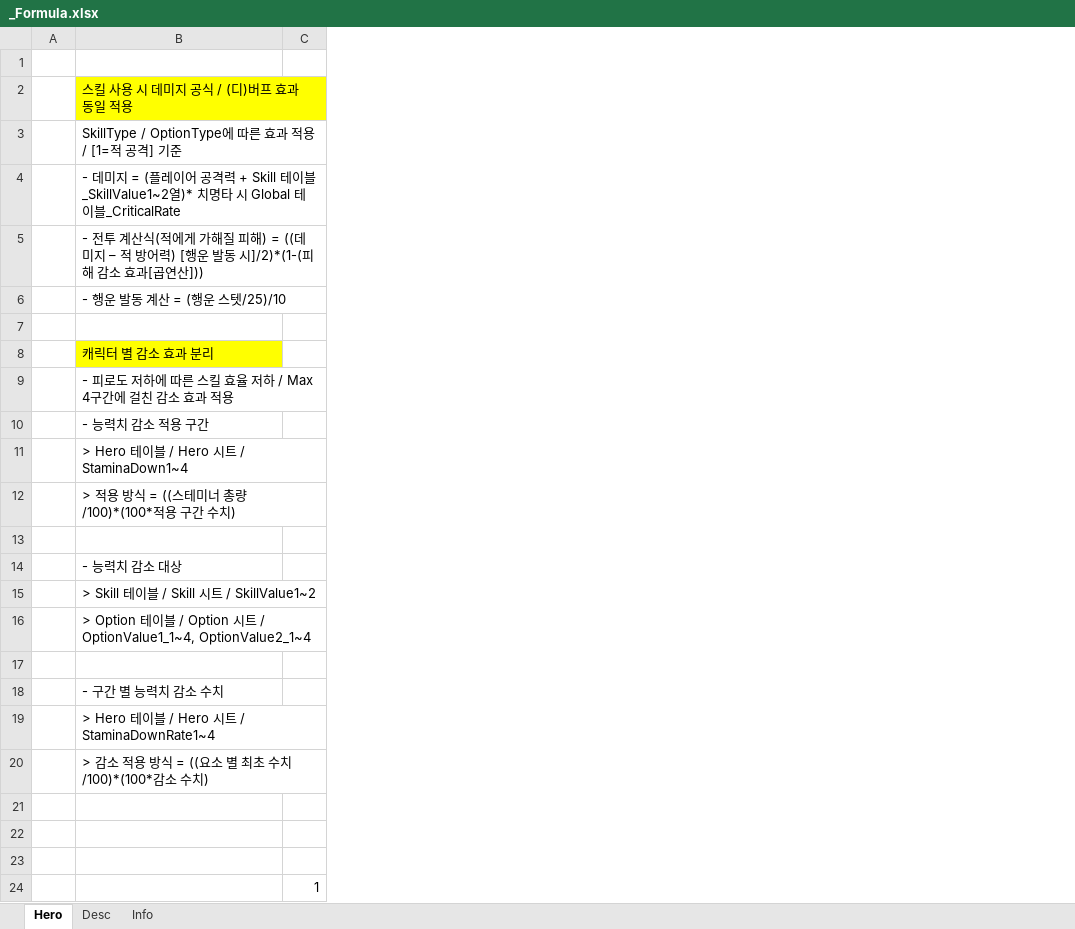
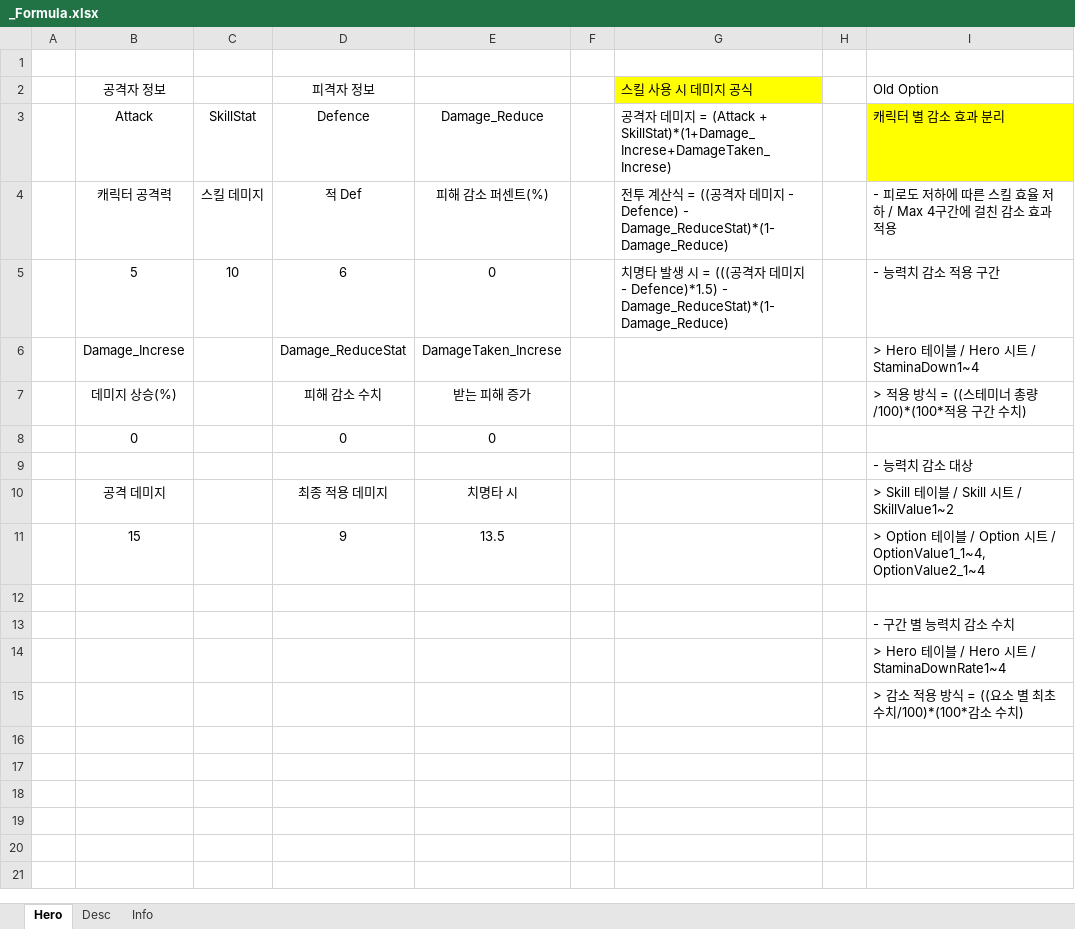
Before and after one commit to wkEatqua/wk, an Excel workbook: Excel/_Formula.xlsx, sheet Hero, drawn as a sheet; values as stored, in another font and other column widths than the file's, no borders; removed rows and columns are numbered as before the commit, all else as after; the diff names each change by its address in the sheet, - before the commit and + after, or states it on an @@ line.

```diff
--- a/Excel/_Formula.xlsx (sheet Hero)
+++ b/Excel/_Formula.xlsx (sheet Hero)
+column B, rows 2-11: 공격자 정보 | Attack | 캐릭터 공격력 | 5 | Damage_Increse | 데미지 상승(%) | 0 |  | 공격 데미지 | 15
+column C, rows 3-5: SkillStat | 스킬 데미지 | 10
+column D, rows 2-11: 피격자 정보 | Defence | 적 Def | 6 | Damage_ReduceStat | 피해 감소 수치 | 0 |  | 최종 적용 데미지 | 9
+column E, rows 3-11: Damage_Reduce | 피해 감소 퍼센트(%) | 0 | DamageTaken_Increse | 받는 피해 증가 | 0 |  | 치명타 시 | 13.5
+column F, empty
+column G, rows 2-5: 스킬 사용 시 데미지 공식 | 공격자 데미지 = (Attack + SkillStat)*(1+Damage_Increse+DamageTaken_Increse) | 전투 계산식 = ((공격자 데미지 - Defence) - Damage_ReduceStat)*(1-Damage_Reduce) | 치명타 발생 시 = (((공격자 데미지 - Defence)*1.5) - Damage_ReduceStat)*(1-Damage_Reduce)
+column H, empty
-column C, empty
-I2: 스킬 사용 시 데미지 공식 / (디)버프 효과 동일 적용
+I2: Old Option
-I2 fill: #FFFF00
+I2 fill: none
-row 3:  | SkillType / OptionType에 따른 효과 적용 / [1=적 공격] 기준
-row 4:  | - 데미지 = (플레이어 공격력 + Skill 테이블_SkillValue1~2열)* 치명타 시 Global 테이블_CriticalRate
-row 5:  | - 전투 계산식(적에게 가해질 피해) = ((데미지 – 적 방어력) [행운 발동 시]/2)*(1-(피해 감소 효과[곱연산]))
-row 6:  | - 행운 발동 계산 = (행운 스텟/25)/10
-row 7: (empty)
-row 8: (empty)
+row 8:  | 0 |  | 0 | 0
-row 21: (empty)
-row 22: (empty)
-row 23: (empty)
-row 24:  |  | 1
```
Also changed, not shown: 2 other files.
